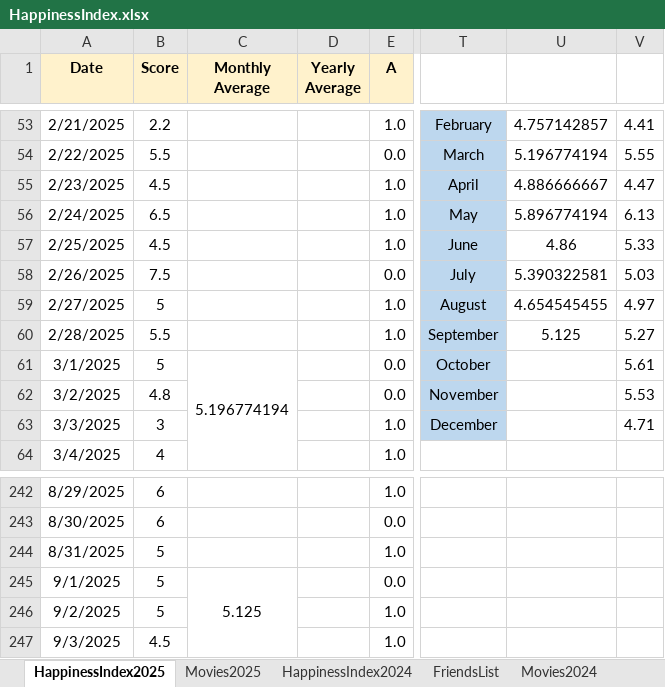
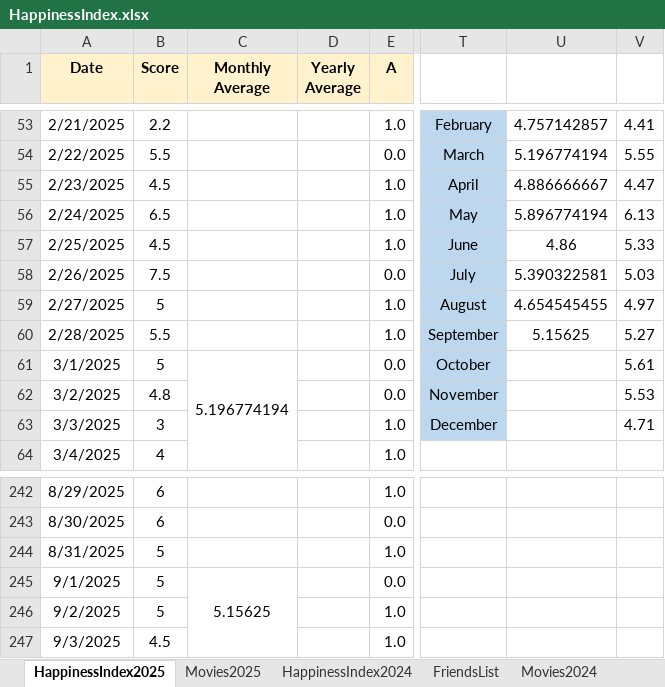
Before and after one commit to Abhinav-1708/Happiness-Index, an Excel workbook: HappinessIndex.xlsx, sheet HappinessIndex2025, drawn as a sheet; only a part is shown, gaps mark what is left out; values as stored, in another font and other column widths than the file's, no borders; charts and pictures and conditional formats not drawn; the diff covers the shown part only; the diff names each change by its address in the sheet, - before the commit and + after, or states it on an @@ line.

```diff
--- a/HappinessIndex.xlsx (sheet HappinessIndex2025)
+++ b/HappinessIndex.xlsx (sheet HappinessIndex2025)
-U60: 5.125
+U60: 5.15625
-C245 (Monthly Average): 5.125
+C245 (Monthly Average): 5.15625
```
Also changed, not shown: 28 edited cells elsewhere in this sheet, sheet FlightDetails, formulas that keep their value, charts or pictures.
